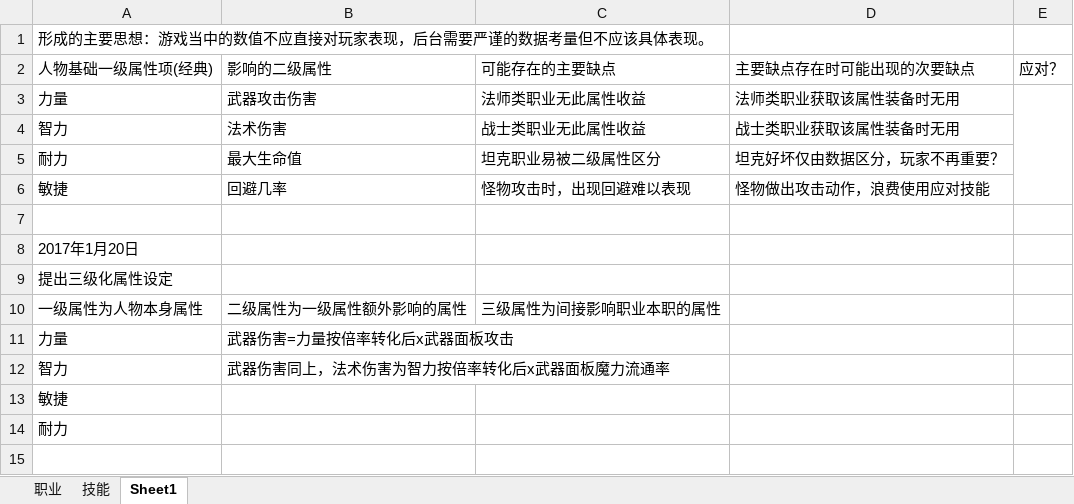
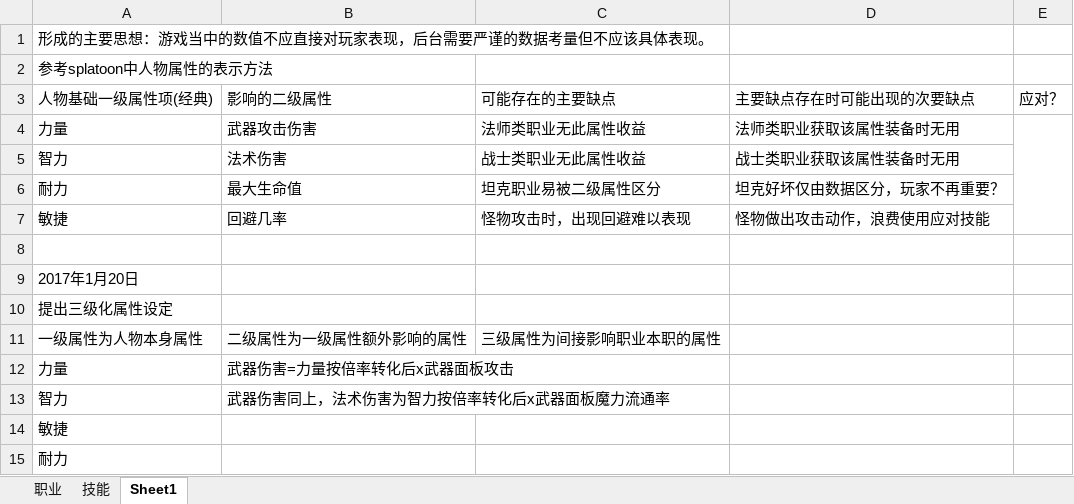
Before and after one commit to Ceplavia/ContentOfGameDesign, an Excel workbook: 职业、技能、属性.xlsx, sheet Sheet1, drawn as a sheet; values as stored, in another font and other column widths than the file's, no borders; the diff names each change by its address in the sheet, - before the commit and + after, or states it on an @@ line.

```diff
--- a/职业、技能、属性.xlsx (sheet Sheet1)
+++ b/职业、技能、属性.xlsx (sheet Sheet1)
+row 2: 参考splatoon中人物属性的表示方法
```
Also changed, not shown: sheet 职业.
